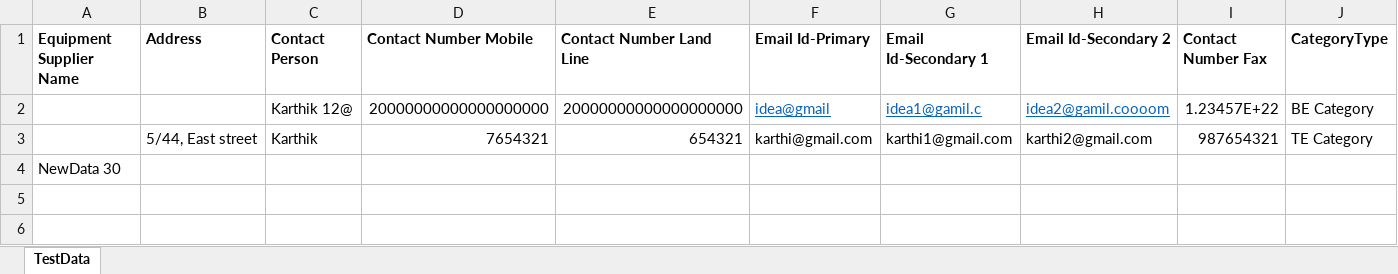
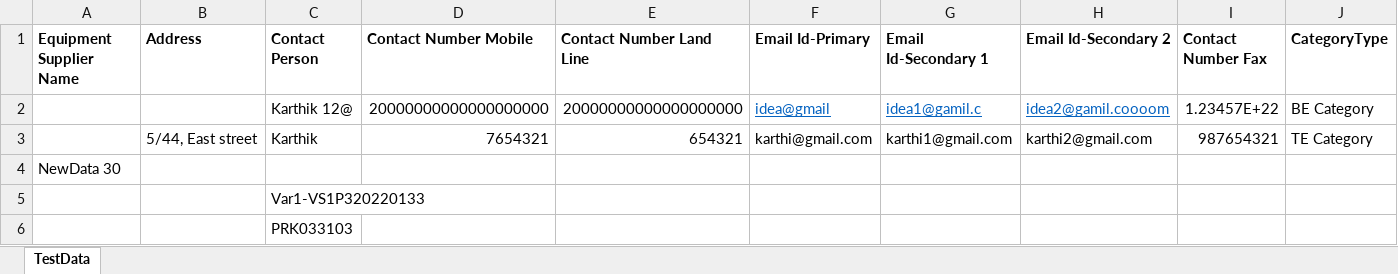
Before and after one commit to karthikrsd14/Qubes, an Excel workbook: src/main/resources/Inputdata/TestData.xlsx, sheet TestData, drawn as a sheet; values as stored, in another font and other column widths than the file's, no borders; the diff names each change by its address in the sheet, - before the commit and + after, or states it on an @@ line.

```diff
--- a/src/main/resources/Inputdata/TestData.xlsx (sheet TestData)
+++ b/src/main/resources/Inputdata/TestData.xlsx (sheet TestData)
+row 5:  |  | Var1-VS1P320220133
+row 6:  |  | PRK033103
```
Also changed, not shown: 11 other files.
